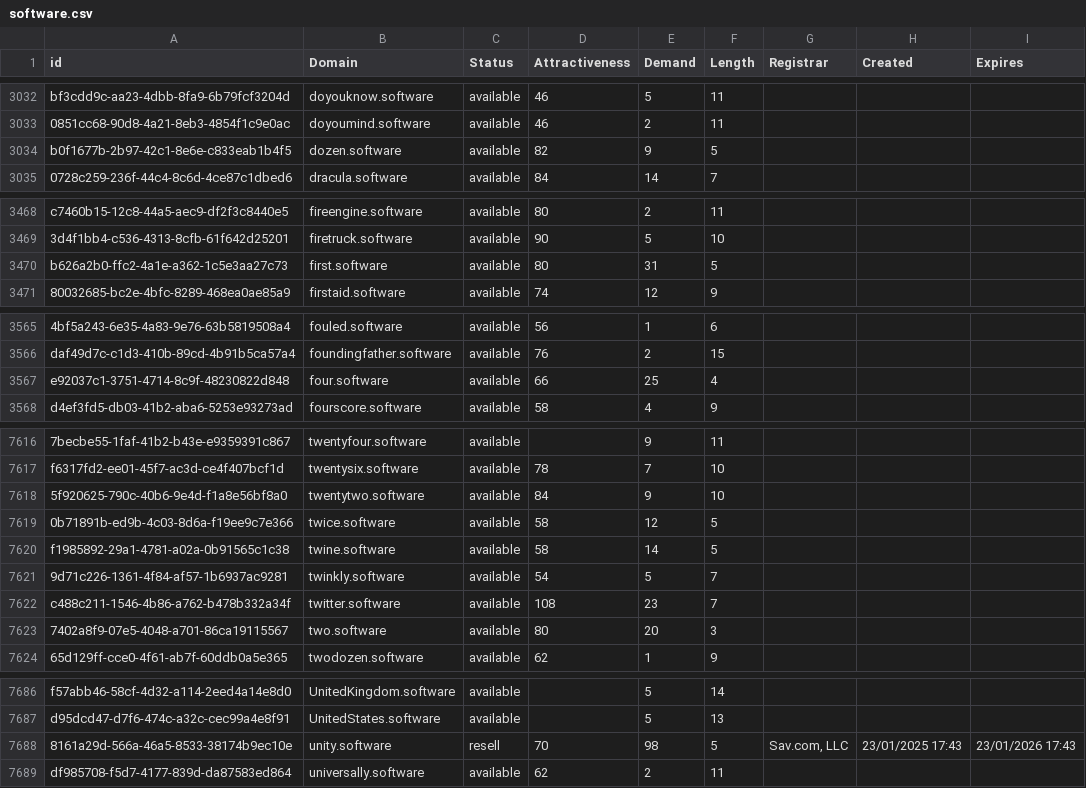
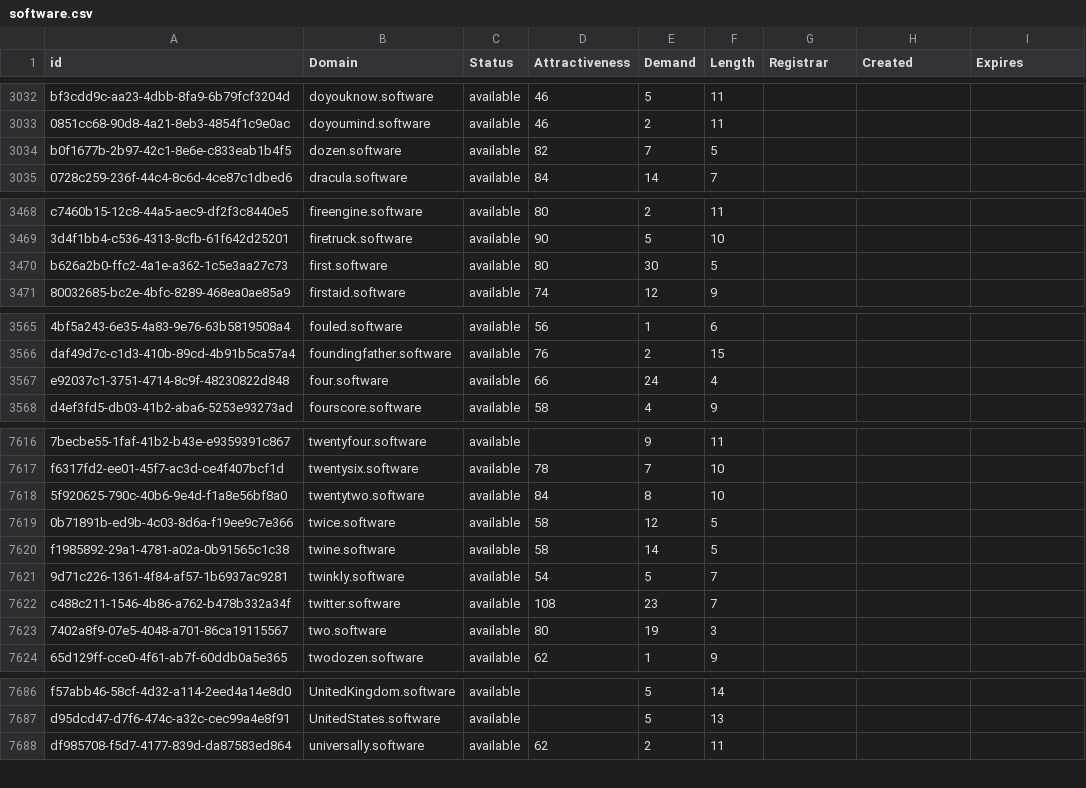
Before and after one commit to UniqueDomains/software-oneword-domains, a CSV file: software.csv, drawn as a sheet; only a part is shown, gaps mark what is left out; the diff covers the shown part only; the diff names each change by its address in the sheet, - before the commit and + after, or states it on an @@ line.

Commit message:
Domains update

```diff
--- a/software.csv
+++ b/software.csv
-E3034 (Demand): 9
+E3034 (Demand): 7
-E3470 (Demand): 31
+E3470 (Demand): 30
-E3567 (Demand): 25
+E3567 (Demand): 24
-E7618 (Demand): 9
+E7618 (Demand): 8
-E7623 (Demand): 20
+E7623 (Demand): 19
-row 7688: 8161a29d-566a-46a5-8533-38174b9ec10e | unity.software | resell | 70 | 98 | 5 | Sav.com, LLC | 23/01/2025 17:43 | 23/01/2026 17:43
```
Also changed, not shown: 7 edited cells elsewhere in this file, 2 other files.
